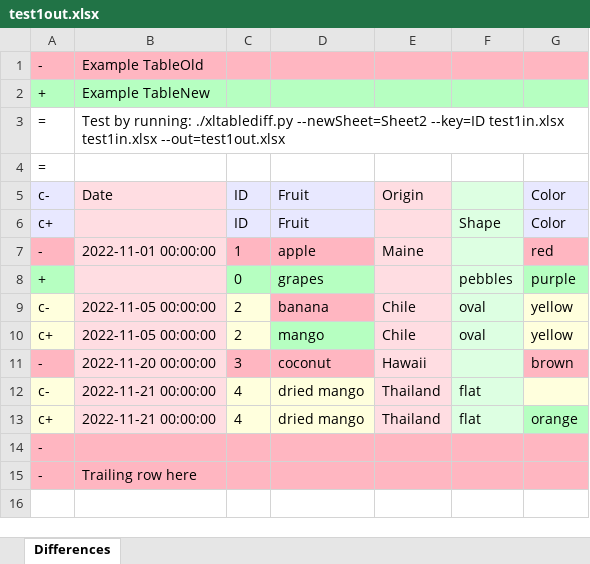
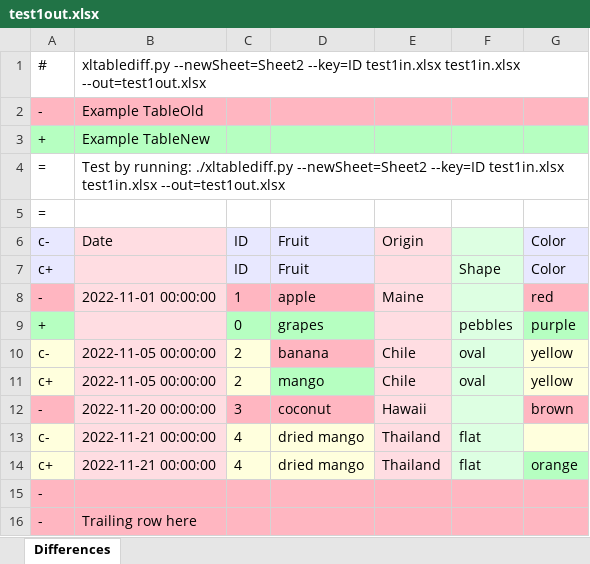
Before and after one commit to dbooth-boston/xltablediff, an Excel workbook: test1out.xlsx, sheet Differences, drawn as a sheet; values as stored, in another font and other column widths than the file's, no borders; the diff names each change by its address in the sheet, - before the commit and + after, or states it on an @@ line.

```diff
--- a/test1out.xlsx (sheet Differences)
+++ b/test1out.xlsx (sheet Differences)
+row 1: # | xltablediff.py --newSheet=Sheet2 --key=ID test1in.xlsx test1in.xlsx --out=test1out.xlsx
```
Also changed, not shown: 1 other file.
